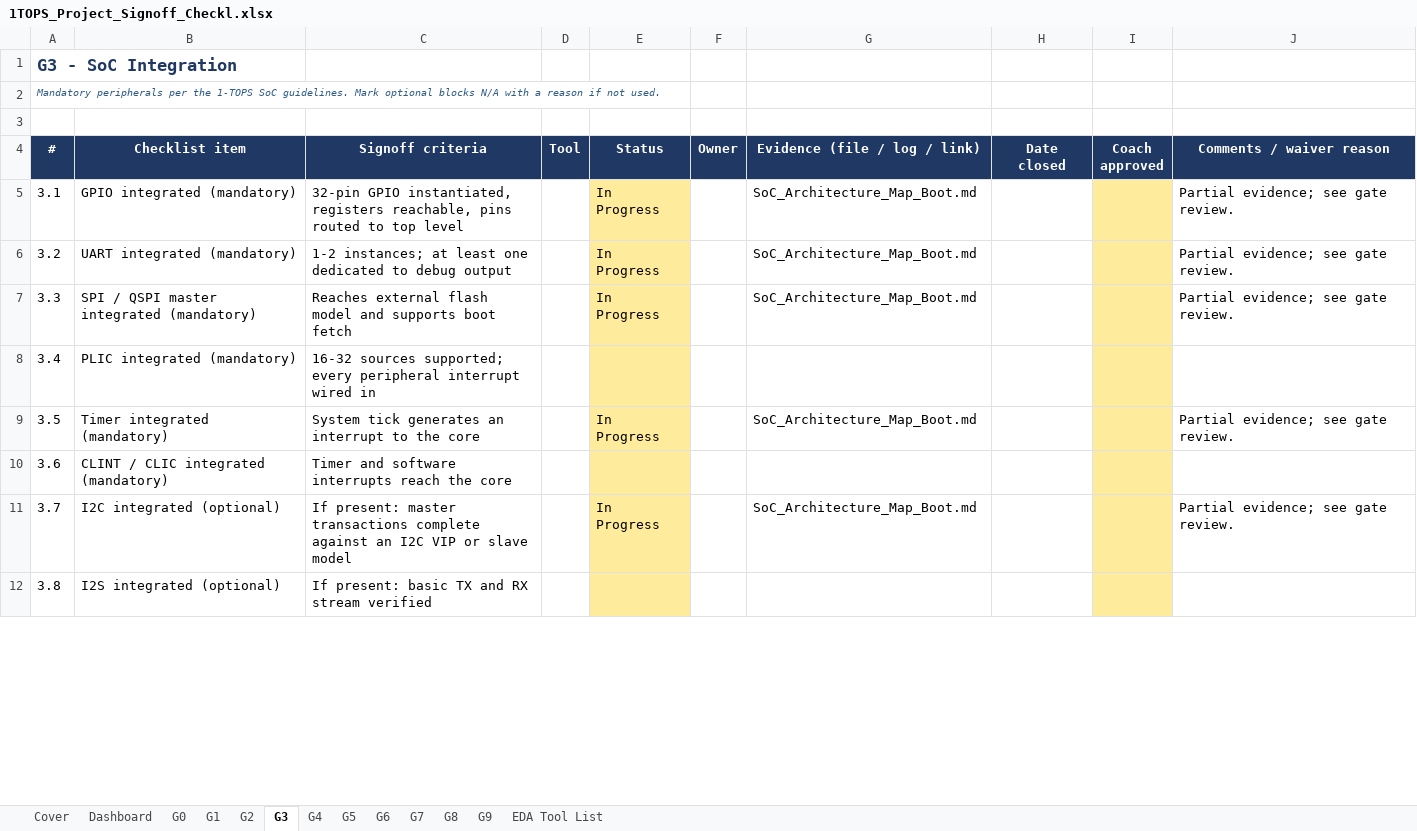
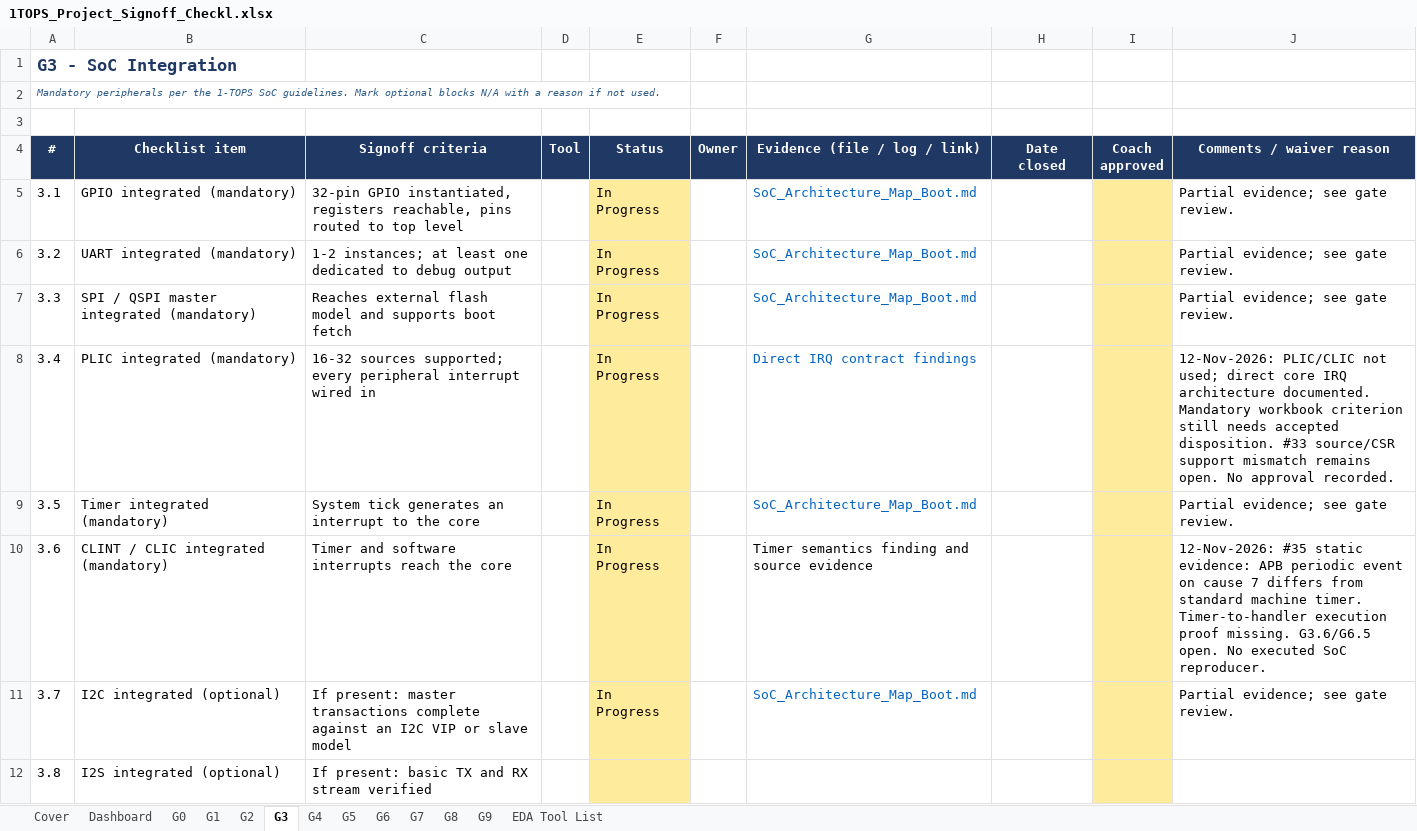
Before and after one commit to raghul7cj/RISCFORGE_1TOPS, an Excel workbook: 1TOPS OFFICIAL DELIVERABLES/1TOPS_Project_Signoff_Checkl.xlsx, sheet G3, drawn as a sheet; only a part is shown; values as stored, in another font and other column widths than the file's, no borders; charts and pictures and conditional formats not drawn; the diff covers the shown part only; the diff names each change by its address in the sheet, - before the commit and + after, or states it on an @@ line.

```diff
--- a/1TOPS OFFICIAL DELIVERABLES/1TOPS_Project_Signoff_Checkl.xlsx (sheet G3)
+++ b/1TOPS OFFICIAL DELIVERABLES/1TOPS_Project_Signoff_Checkl.xlsx (sheet G3)
-G5:G7 text colour: black
+G5:G7 text colour: #0563C1
-E8 (Status): (empty)
+E8 (Status): In Progress
-G8 (Evidence (file / log / link)): (empty)
+G8 (Evidence (file / log / link)): Direct IRQ contract findings
-J8 (Comments / waiver reason): (empty)
+J8 (Comments / waiver reason): 12-Nov-2026: PLIC/CLIC not used; direct core IRQ architecture documented. Mandatory workbook criterion still needs accepted disposition. #33 source/CSR support mismatch remains open. No approval recorded.
-G9 text colour: black
+G9 text colour: #0563C1
-E10 (Status): (empty)
+E10 (Status): In Progress
-G10 (Evidence (file / log / link)): (empty)
+G10 (Evidence (file / log / link)): Timer semantics finding and source evidence
-J10 (Comments / waiver reason): (empty)
+J10 (Comments / waiver reason): 12-Nov-2026: #35 static evidence: APB periodic event on cause 7 differs from standard machine timer. Timer-to-handler execution proof missing. G3.6/G6.5 open. No executed SoC reproducer.
-G11 text colour: black
+G11 text colour: #0563C1
```
Also changed, not shown: 6 edited cells and cell formats elsewhere in this sheet, sheet G4, sheet G6, sheet G5, sheet G2, sheet G1, sheet Dashboard, formulas that keep their value, charts or pictures.
